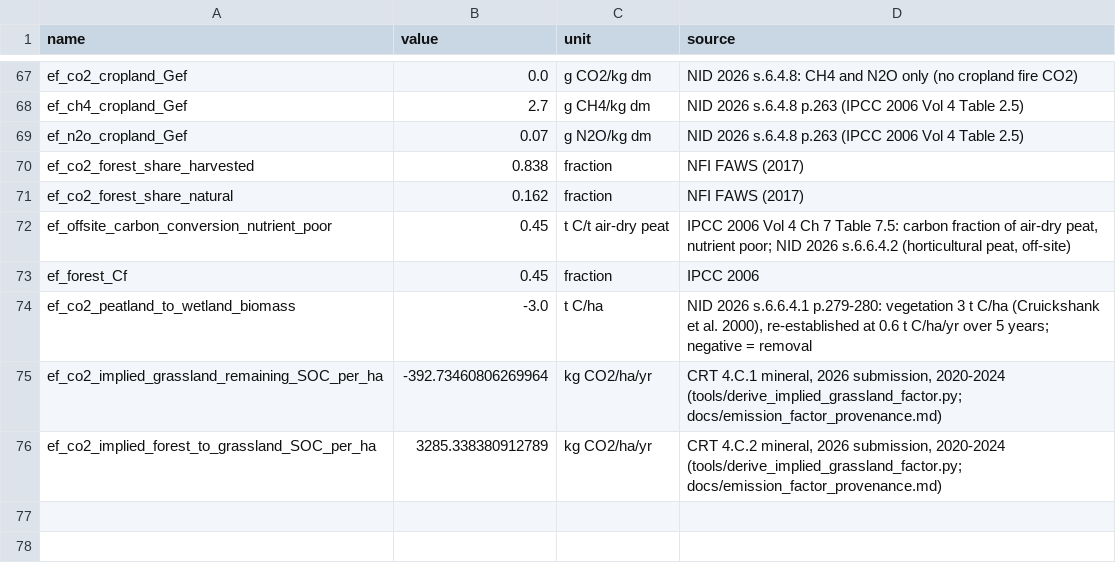
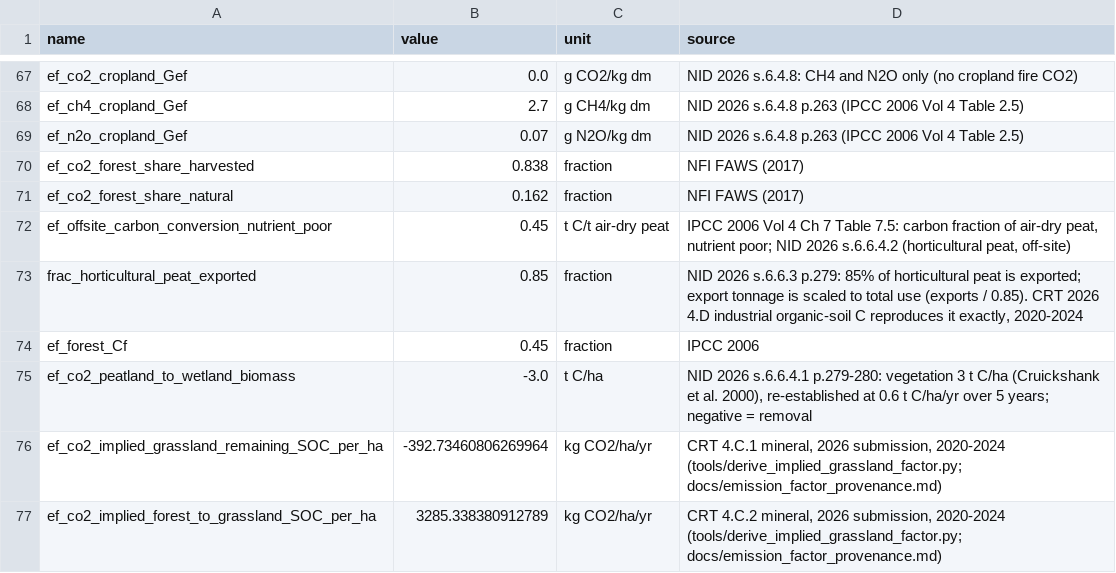
Before and after one commit to GOBLIN-Proj/landcover_lca, a CSV file: src/landcover_lca/database/emission_factors_land_use.csv, drawn as a sheet; only a part is shown, gaps mark what is left out.

```diff
--- a/src/landcover_lca/database/emission_factors_land_use.csv
+++ b/src/landcover_lca/database/emission_factors_land_use.csv
@@ -72,2 +72,3 @@ ef_co2_forest_share_natural,0.162,fraction,NFI FAWS (2017)
 ef_offsite_carbon_conversion_nutrient_poor,0.45,t C/t air-dry peat,"IPCC 2006 Vol 4 Ch 7 Table 7.5: carbon fraction of air-dry peat, nutrient poor; NID 2026 s.6.6.4.2 (horticultural peat, off-site)"
+frac_horticultural_peat_exported,0.85,fraction,"NID 2026 s.6.6.3 p.279: 85% of horticultural peat is exported; export tonnage is scaled to total use (exports / 0.85). CRT 2026 4.D industrial organic-soil C reproduces it exactly, 2020-2024"
 ef_forest_Cf,0.45,fraction,IPCC 2006
```
Also changed, not shown: 14 other files.
